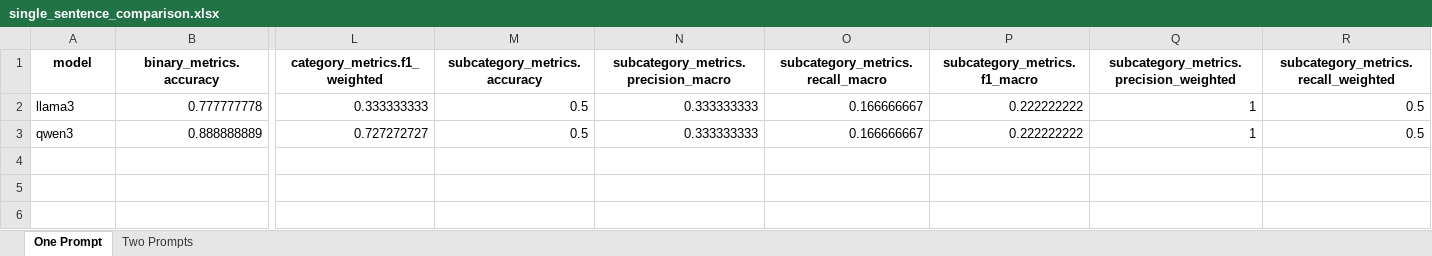
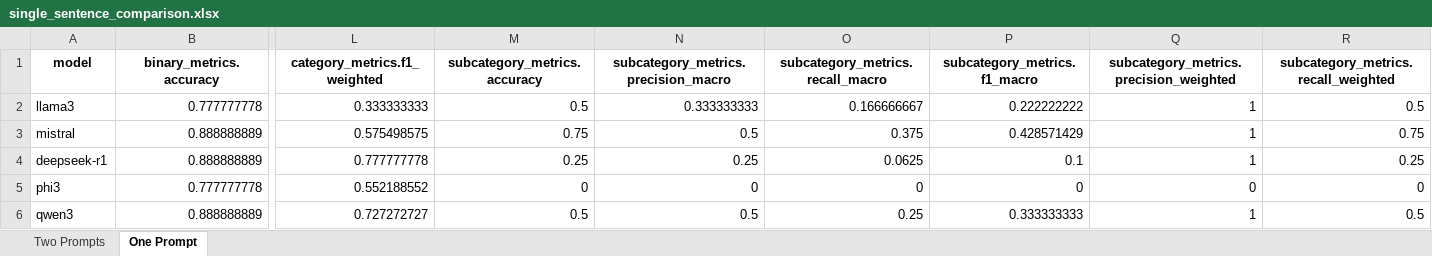
Before and after one commit to mdodovic/HateSpeech-LLM-Detector, an Excel workbook: results/single_sentence_comparison.xlsx, sheet One Prompt, drawn as a sheet; only a part is shown, gaps mark what is left out; values as stored, in another font and other column widths than the file's, no borders; addresses are those after the commit; rows hold the shown columns only; the diff names each change by its address in the sheet, - before the commit and + after, or states it on an @@ line.

```diff
--- a/results/single_sentence_comparison.xlsx (sheet One Prompt)
+++ b/results/single_sentence_comparison.xlsx (sheet One Prompt)
@@ sheet tab order changed: Two Prompts | One Prompt @@
+row 3: mistral | 0.888888889 | 0.575498575 | 0.75 | 0.5 | 0.375 | 0.428571429 | 1 | 0.75
+row 4: deepseek-r1 | 0.888888889 | 0.777777778 | 0.25 | 0.25 | 0.0625 | 0.1 | 1 | 0.25
+row 5: phi3 | 0.777777778 | 0.552188552 | 0 | 0 | 0 | 0 | 0 | 0
-N6: 0.333333333
+N6: 0.5
-O6 (subcategory_metrics.recall_macro): 0.166666667
+O6 (subcategory_metrics.recall_macro): 0.25
-P6 (subcategory_metrics.f1_macro): 0.222222222
+P6 (subcategory_metrics.f1_macro): 0.333333333
```
Also changed, not shown: sheet Two Prompts, 1 other file.
